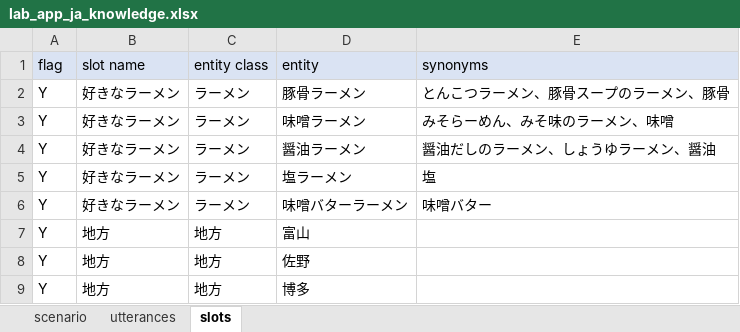
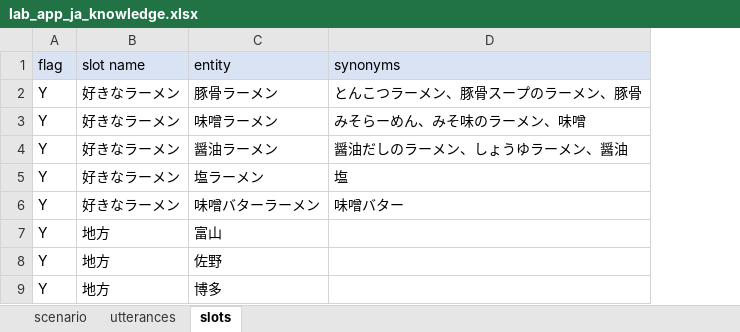
Before and after one commit to c4a-ri/dialbb, an Excel workbook: sample_apps/lab_app_ja/lab_app_ja_knowledge.xlsx, sheet slots, drawn as a sheet; values as stored, in another font and other column widths than the file's, no borders; the diff names each change by its address in the sheet, - before the commit and + after, or states it on an @@ line.

```diff
--- a/sample_apps/lab_app_ja/lab_app_ja_knowledge.xlsx (sheet slots)
+++ b/sample_apps/lab_app_ja/lab_app_ja_knowledge.xlsx (sheet slots)
-column C (entity class), rows 2-9: ラーメン | ラーメン | ラーメン | ラーメン | ラーメン | 地方 | 地方 | 地方
```
Also changed, not shown: sheet scenario, sample_apps/network_en/sample-knowledge-en.xlsx, 12 other files.
